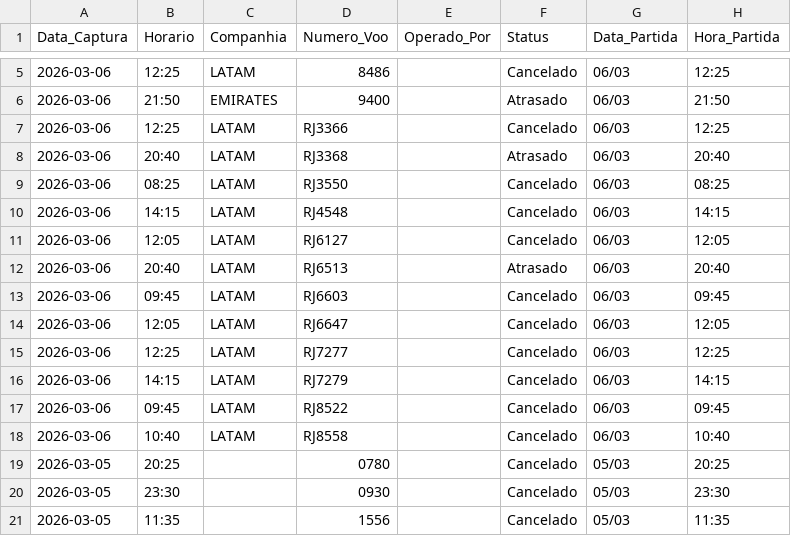
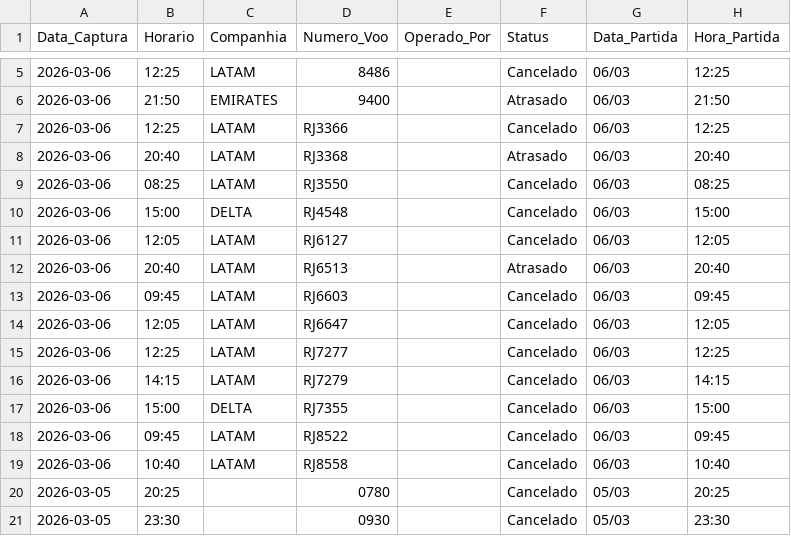
Before and after one commit to jonechelon/gru-flight-reliability-monitor, a CSV file: voos_atrasados_gru.csv, drawn as a sheet; only a part is shown, gaps mark what is left out; the shorter side is filled out with more unchanged rows.

Commit message:
report: update operational metrics [skip ci]

```diff
--- a/voos_atrasados_gru.csv
+++ b/voos_atrasados_gru.csv
@@ -9,3 +9,3 @@ Data_Captura,Horario,Companhia,Numero_Voo,Operado_Por,Status,Data_Partida,Hora_P
 2026-03-06,08:25,LATAM,RJ3550,,Cancelado,06/03,08:25
-2026-03-06,14:15,LATAM,RJ4548,,Cancelado,06/03,14:15
+2026-03-06,15:00,DELTA,RJ4548,,Cancelado,06/03,15:00
 2026-03-06,12:05,LATAM,RJ6127,,Cancelado,06/03,12:05
@@ -16,2 +16,3 @@ Data_Captura,Horario,Companhia,Numero_Voo,Operado_Por,Status,Data_Partida,Hora_P
 2026-03-06,14:15,LATAM,RJ7279,,Cancelado,06/03,14:15
+2026-03-06,15:00,DELTA,RJ7355,,Cancelado,06/03,15:00
 2026-03-06,09:45,LATAM,RJ8522,,Cancelado,06/03,09:45
```
